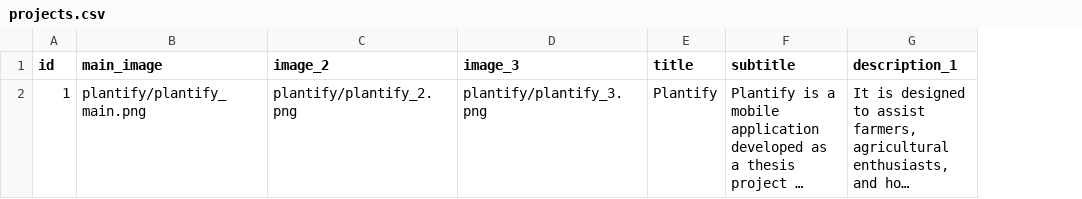
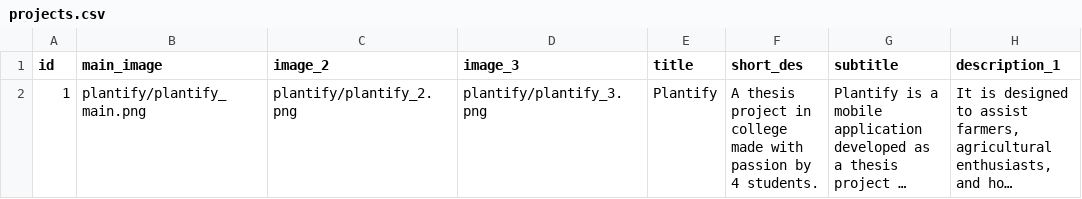
Before and after one commit to zachyne/portfolio, a CSV file: public/data/projects.csv, drawn as a sheet; only a part is shown; long unchanged cells end in …; the diff names each change by its address in the sheet, - before the commit and + after, or states it on an @@ line.

```diff
--- a/public/data/projects.csv
+++ b/public/data/projects.csv
+column F (short_des), row 2: A thesis project in college made with passion by 4 students.
```
Also changed, not shown: 8 other files.
